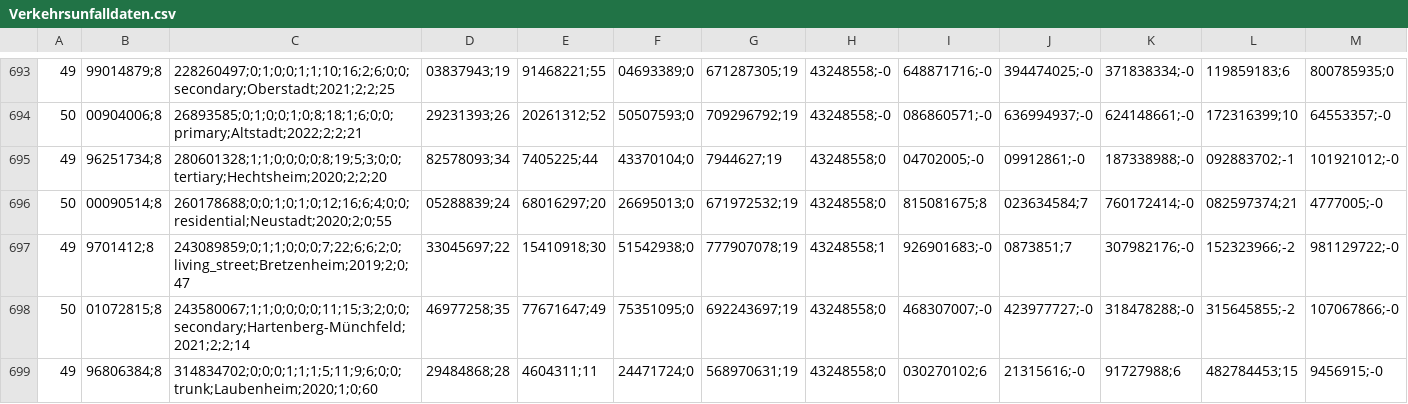
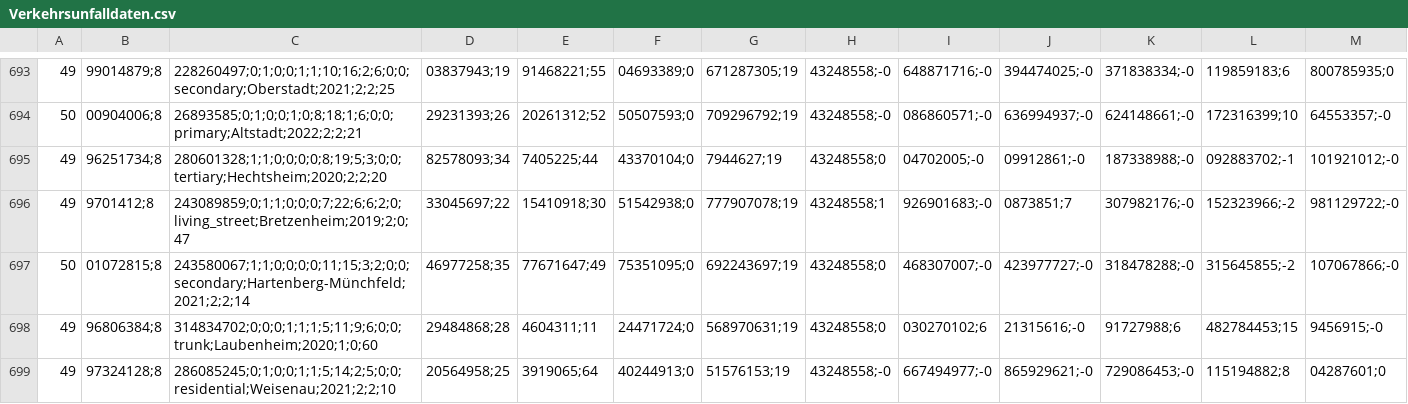
Before and after one commit to FerreiraNuno/mainz_unfallvis, a CSV file: data/Verkehrsunfalldaten.csv, drawn as a sheet; only a part is shown, gaps mark what is left out; the shorter side is filled out with more unchanged rows; rows hold the shown columns only; the diff names each change by its address in the sheet, - before the commit and + after, or states it on an @@ line.

Commit message:
fix duplicate csv entry

```diff
--- a/data/Verkehrsunfalldaten.csv
+++ b/data/Verkehrsunfalldaten.csv
-row 696: 50 | 00090514;8 | 260178688;0;0;1;0;1;0;12;16;6;4;0;0;residential;Neustadt;2020;2;0;55 | 05288839;24 | 68016297;20 | 26695013;0 | 671972532;19 | 43248558;0 | 815081675;8 | 023634584;7 | 760172414;-0 | 082597374;21 | 4777005;-0
```
